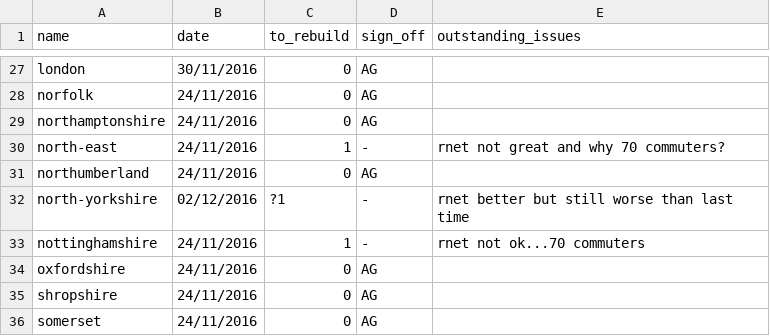
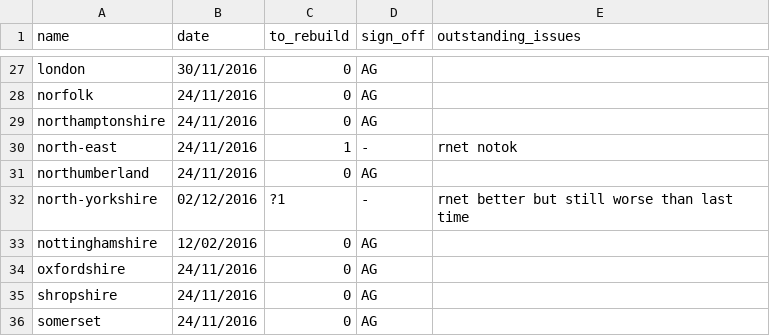
Before and after one commit to npct/pct-scripts, a CSV file: to_rebuild_updated.csv, drawn as a sheet; only a part is shown, gaps mark what is left out.

Commit message:
Update to_rebuild_updated.csv

```diff
--- a/to_rebuild_updated.csv
+++ b/to_rebuild_updated.csv
@@ -29,6 +29,6 @@ norfolk,24/11/2016,0,AG,
 northamptonshire,24/11/2016,0,AG,
-north-east,24/11/2016,1,-,rnet not great and why 70 commuters?
+north-east,24/11/2016,1,-,rnet notok
 northumberland,24/11/2016,0,AG,
 north-yorkshire,02/12/2016,?1,-,rnet better but still worse than last time
-nottinghamshire,24/11/2016,1,-,rnet not ok...70 commuters
+nottinghamshire,12/02/2016,0,AG,
 oxfordshire,24/11/2016,0,AG,
```
